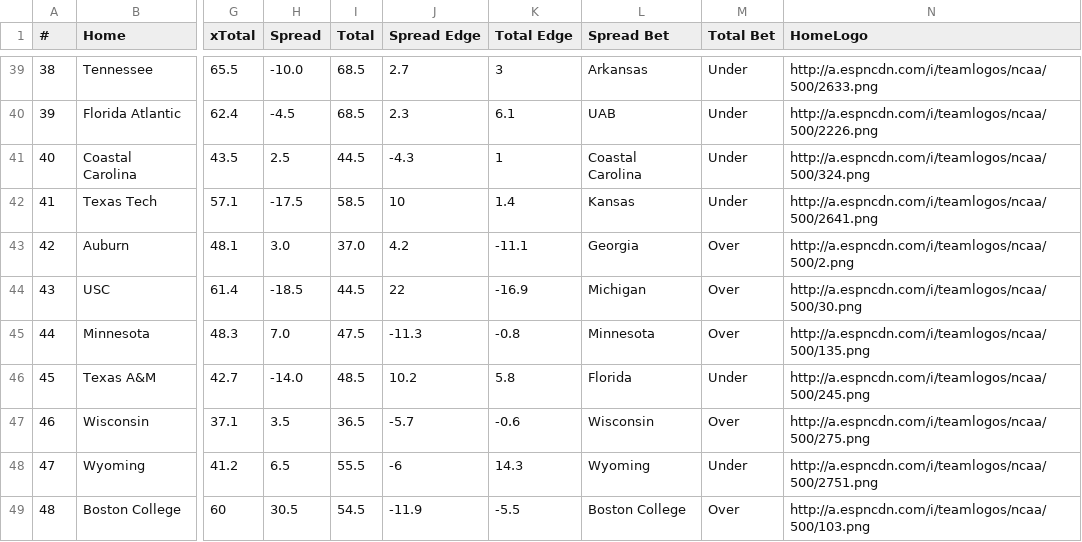
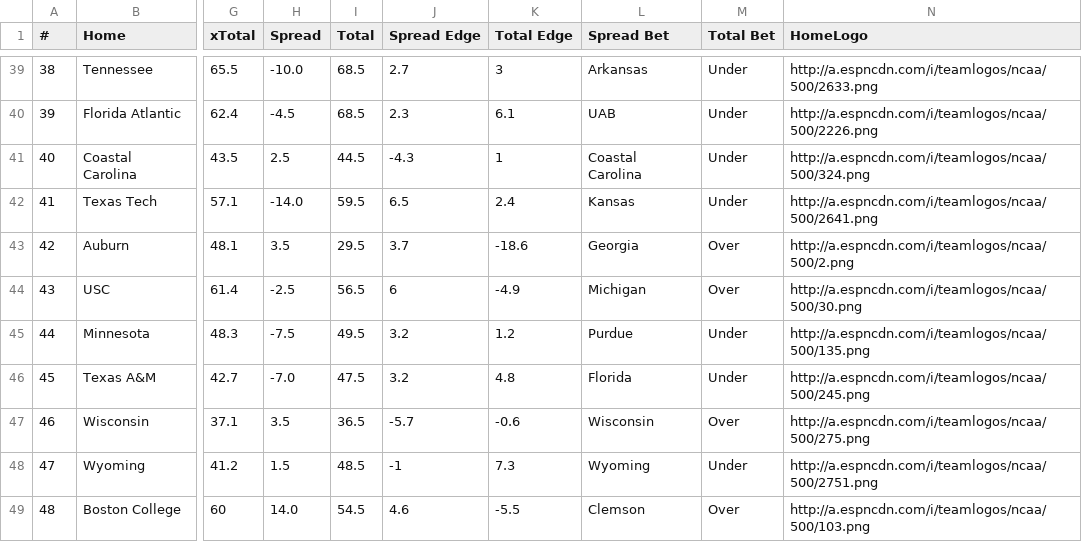
Before and after one commit to UtterLocks/1, a CSV file: data/cfb_live.csv, drawn as a sheet; only a part is shown, gaps mark what is left out; the diff covers the shown part only; the diff names each change by its address in the sheet, - before the commit and + after, or states it on an @@ line.

```diff
--- a/data/cfb_live.csv
+++ b/data/cfb_live.csv
-H42 (Spread): -17.5
+H42 (Spread): -14.0
-I42 (Total): 58.5
+I42 (Total): 59.5
-J42 (Spread Edge): 10
+J42 (Spread Edge): 6.5
-K42 (Total Edge): 1.4
+K42 (Total Edge): 2.4
-H43 (Spread): 3.0
+H43 (Spread): 3.5
-I43 (Total): 37.0
+I43 (Total): 29.5
-J43 (Spread Edge): 4.2
+J43 (Spread Edge): 3.7
-K43 (Total Edge): -11.1
+K43 (Total Edge): -18.6
-H44 (Spread): -18.5
+H44 (Spread): -2.5
-I44 (Total): 44.5
+I44 (Total): 56.5
-J44 (Spread Edge): 22
+J44 (Spread Edge): 6
-K44 (Total Edge): -16.9
+K44 (Total Edge): -4.9
-H45 (Spread): 7.0
+H45 (Spread): -7.5
-I45 (Total): 47.5
+I45 (Total): 49.5
-J45 (Spread Edge): -11.3
+J45 (Spread Edge): 3.2
-K45 (Total Edge): -0.8
+K45 (Total Edge): 1.2
-L45 (Spread Bet): Minnesota
+L45 (Spread Bet): Purdue
-M45 (Total Bet): Over
+M45 (Total Bet): Under
-H46 (Spread): -14.0
+H46 (Spread): -7.0
-I46 (Total): 48.5
+I46 (Total): 47.5
-J46 (Spread Edge): 10.2
+J46 (Spread Edge): 3.2
-K46 (Total Edge): 5.8
+K46 (Total Edge): 4.8
-H48 (Spread): 6.5
+H48 (Spread): 1.5
-I48 (Total): 55.5
+I48 (Total): 48.5
-J48 (Spread Edge): -6
+J48 (Spread Edge): -1
-K48 (Total Edge): 14.3
+K48 (Total Edge): 7.3
-H49 (Spread): 30.5
+H49 (Spread): 14.0
-J49 (Spread Edge): -11.9
+J49 (Spread Edge): 4.6
-L49 (Spread Bet): Boston College
+L49 (Spread Bet): Clemson
```
Also changed, not shown: 35 edited cells elsewhere in this file.
